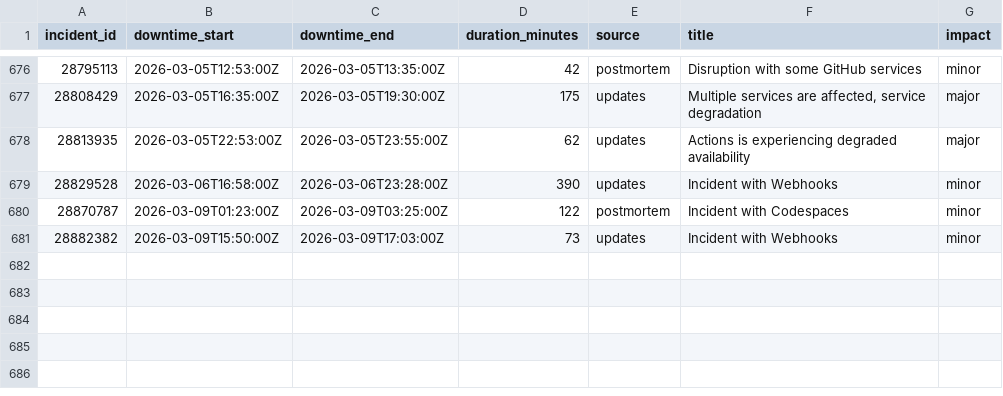
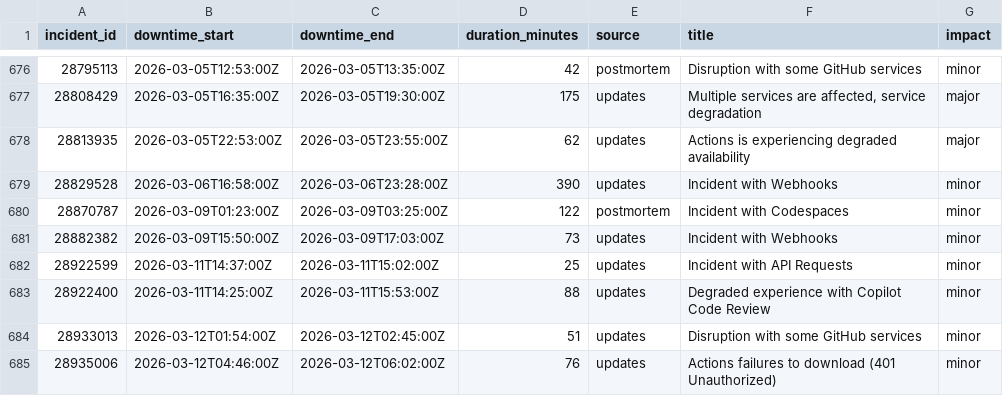
Before and after one commit to mrshu/github-statuses, a CSV file: parsed/downtime_windows.csv, drawn as a sheet; only a part is shown, gaps mark what is left out; the diff names each change by its address in the sheet, - before the commit and + after, or states it on an @@ line.

```diff
--- a/parsed/downtime_windows.csv
+++ b/parsed/downtime_windows.csv
+row 682: 28922599 | 2026-03-11T14:37:00Z | 2026-03-11T15:02:00Z | 25 | updates | Incident with API Requests | minor
+row 683: 28922400 | 2026-03-11T14:25:00Z | 2026-03-11T15:53:00Z | 88 | updates | Degraded experience with Copilot Code Review | minor
+row 684: 28933013 | 2026-03-12T01:54:00Z | 2026-03-12T02:45:00Z | 51 | updates | Disruption with some GitHub services | minor
+row 685: 28935006 | 2026-03-12T04:46:00Z | 2026-03-12T06:02:00Z | 76 | updates | Actions failures to download (401 Unauthorized) | minor
```
Also changed, not shown: parsed/segments.csv, 1 other file.
